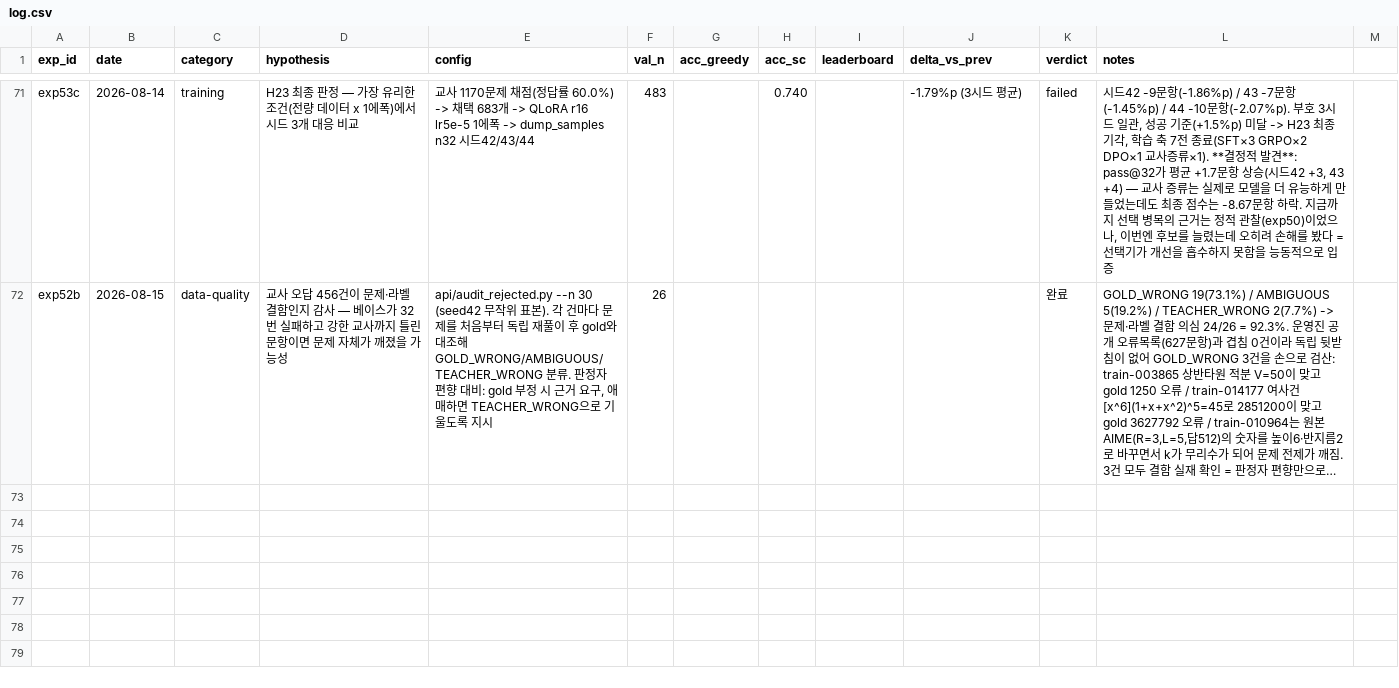
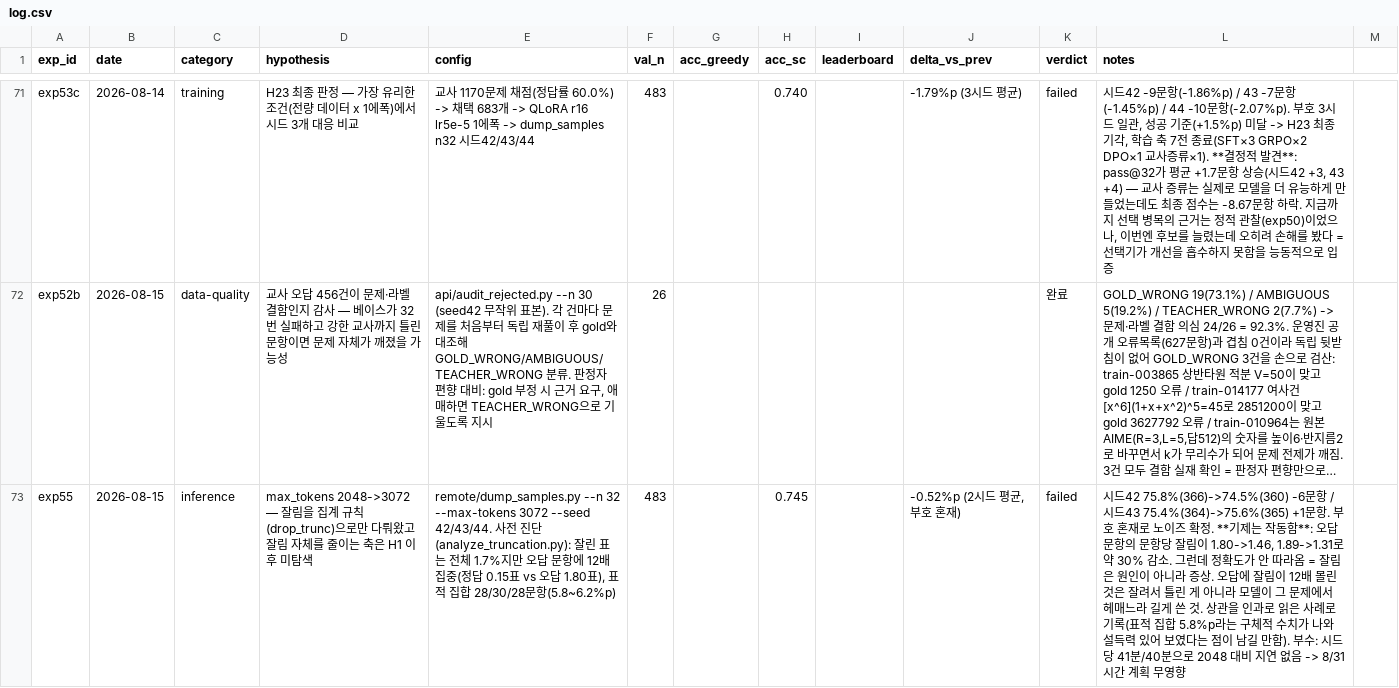
Before and after one commit to soma-jjya/deep-learning-challenge, a CSV file: experiments/log.csv, drawn as a sheet; only a part is shown, gaps mark what is left out; long unchanged cells end in …; the diff covers the shown part only; the diff names each change by its address in the sheet, - before the commit and + after, or states it on an @@ line.

Commit message:
exp55/56: 두 개의 새 기각 — 그리고 선택 병목의 가장 깨끗한 증명
exp55(max_tokens 3072): 잘림은 의도대로 30% 줄었는데 정확도는 안 올랐다. 잘림은
원인이 아니라 증상이었다 — 오답에 12배 몰린 건 잘려서 틀린 게 아니라 그 문제에서
헤매느라 길게 쓴 것이다. 상관을 인과로 읽은 사례로 남긴다.

exp56(정책 혼합): 부호 혼재로 기각이지만 옆 숫자가 결론이다. 후보 풀의 pass@n이
87.6%에서 89.9%로 +11.3문항 늘었는데 투표가 건진 것은 0이다. exp53c보다 깨끗하다 —
베이스 표본을 그대로 둔 채 후보만 추가했으므로 다른 변수가 없다. 후보를 늘리는 것은
표를 늘리는 것이지 표차를 뒤집는 것이 아니다.

```diff
--- a/experiments/log.csv
+++ b/experiments/log.csv
+row 73: exp55 | 2026-08-15 | inference | max_tokens 2048->3072 — 잘림을 집계 규칙(drop_trunc)으로만 다뤄왔고 잘림 자체를 줄이는 축은 H1 이후 미탐색 | remote/dump_samples.py --n 32 --max-tokens 3072 --seed 42/43/44. 사전 진단(analyze_truncation.py): 잘린 표는 전체 1.7%지만 오답 문항에 12배 집중(정답 0.15표 vs 오답 1.80표), 표적 집합 28/30/28문항(5.8~6.2%p) | 483 |  | 0.745 |  | -0.52%p (2시드 평균, 부호 혼재) | failed | 시드42 75.8%(366)->74.5%(360) -6문항 / 시드43 75.4%(364)->75.6%(365) +1문항. 부호 혼재로 노이즈 확정. **기제는 작동함**: 오답 문항의 문항당 잘림이 1.80->1.46, 1.89->1.31로 약 30% 감소. 그런데 정확도가 안 따라옴 = 잘림은 원인이 아니라 증상. 오답에 잘림이 12배 몰린 것은 잘려서 틀린 게 아니라 모델이 그 문제에서 헤매느라 길게 쓴 것. 상관을 인과로 읽은 사례로 기록(표적 집합 5.8%p라는 구체적 수치가 나와 설득력 있어 보였다는 점이 남길 만함). 부수: 시드당 41분/40분으로 2048 대비 지연 없음 -> 8/31 시간 계획 무영향
```
Also changed, not shown: 1 added row elsewhere in this file, 1 other file.
